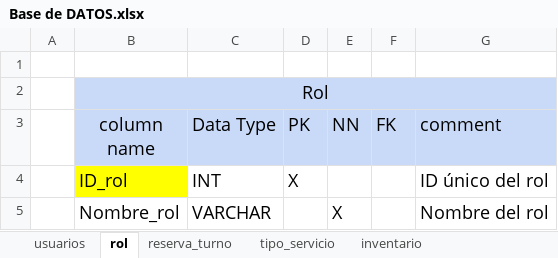
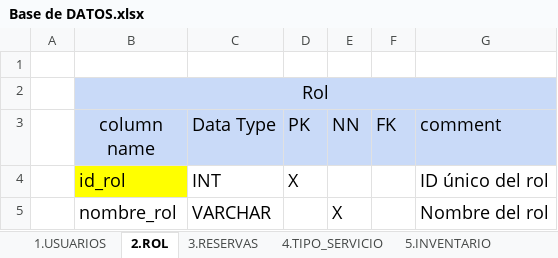
Before and after one commit to DavidV4iss/MASTER-BARBER-REACT, an Excel workbook: DOCUMENTACION DE MASTER BARBER/DICCIONARIO DE BASE DE DATOS/Base de DATOS.xlsx, sheet 2.ROL, drawn as a sheet; values as stored, in another font and other column widths than the file's, no borders; the diff names each change by its address in the sheet, - before the commit and + after, or states it on an @@ line.

```diff
--- a/DOCUMENTACION DE MASTER BARBER/DICCIONARIO DE BASE DE DATOS/Base de DATOS.xlsx (sheet 2.ROL)
+++ b/DOCUMENTACION DE MASTER BARBER/DICCIONARIO DE BASE DE DATOS/Base de DATOS.xlsx (sheet 2.ROL)
-sheet tab: usuarios
+sheet tab: 1.USUARIOS
-sheet tab: rol
+sheet tab: 2.ROL
-sheet tab: reserva_turno
+sheet tab: 3.RESERVAS
-sheet tab: tipo_servicio
+sheet tab: 4.TIPO_SERVICIO
-sheet tab: inventario
+sheet tab: 5.INVENTARIO
-B4 (column name): ID_rol
+B4 (column name): id_rol
-B5 (column name): Nombre_rol
+B5 (column name): nombre_rol
```
Also changed, not shown: sheet 3.RESERVAS, sheet 7.CALIFICACIONES, sheet 1.USUARIOS, sheet 5.INVENTARIO, sheet 6.CATEGORIA_PRODUCTO, sheet 4.TIPO_SERVICIO, other sheet tabs.
